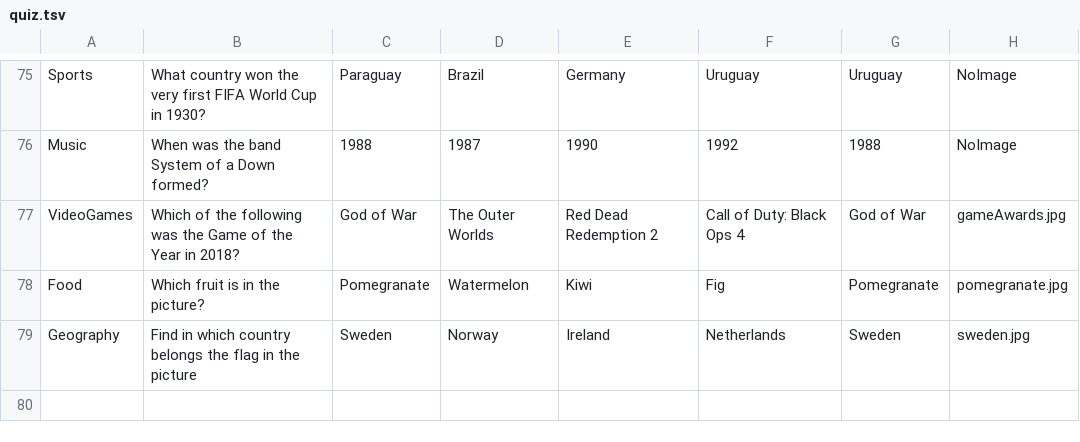
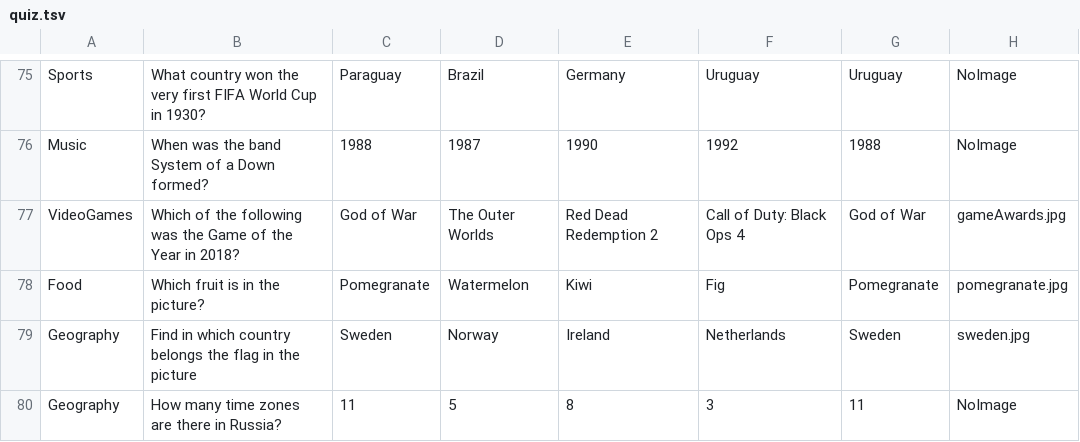
Before and after one commit to XG-PRO/Buzz-Quiz-World-JAVA, a TSV file: src/packageQuestions/quiz.tsv, drawn as a sheet; only a part is shown, gaps mark what is left out; the diff names each change by its address in the sheet, - before the commit and + after, or states it on an @@ line.

Commit message:
Added one more question now the Game has 80 questions

```diff
--- a/src/packageQuestions/quiz.tsv
+++ b/src/packageQuestions/quiz.tsv
+row 80: Geography | How many time zones are there in Russia? | 11 | 5 | 8 | 3 | 11 | NoImage
```
